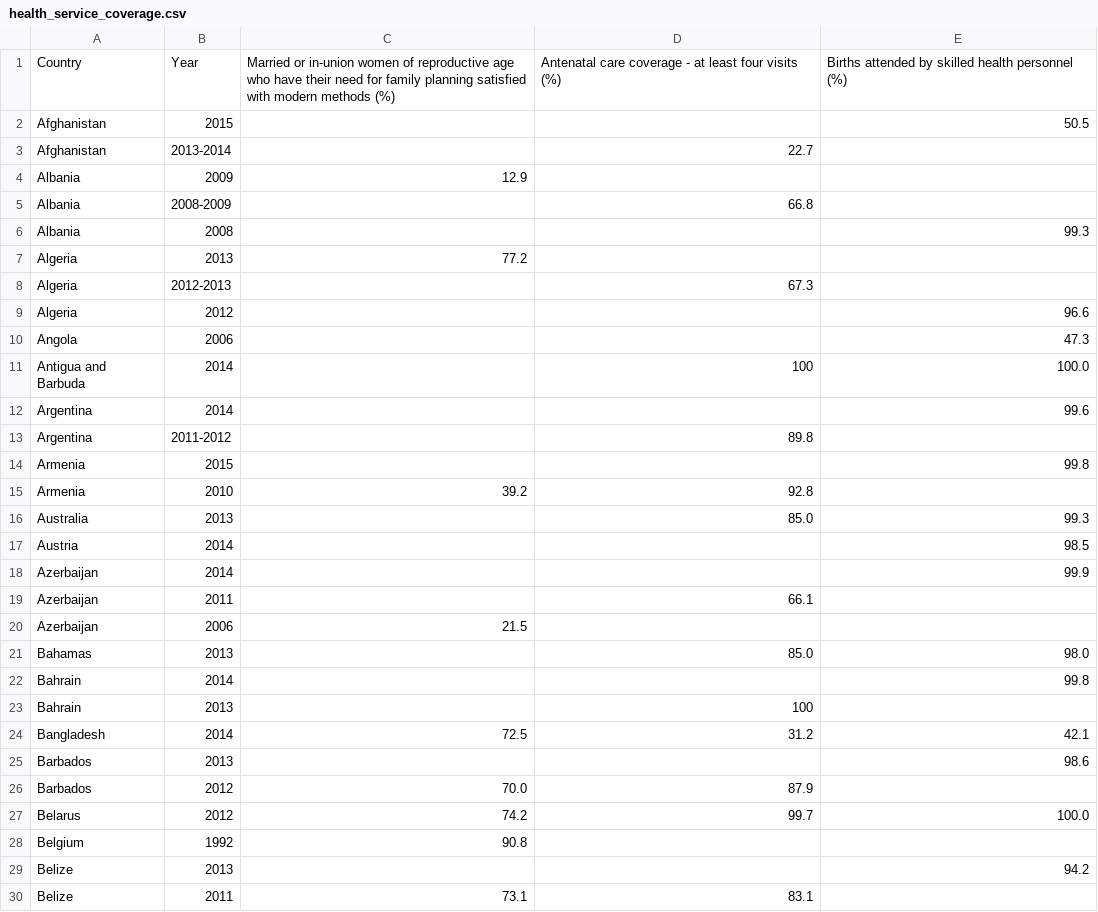
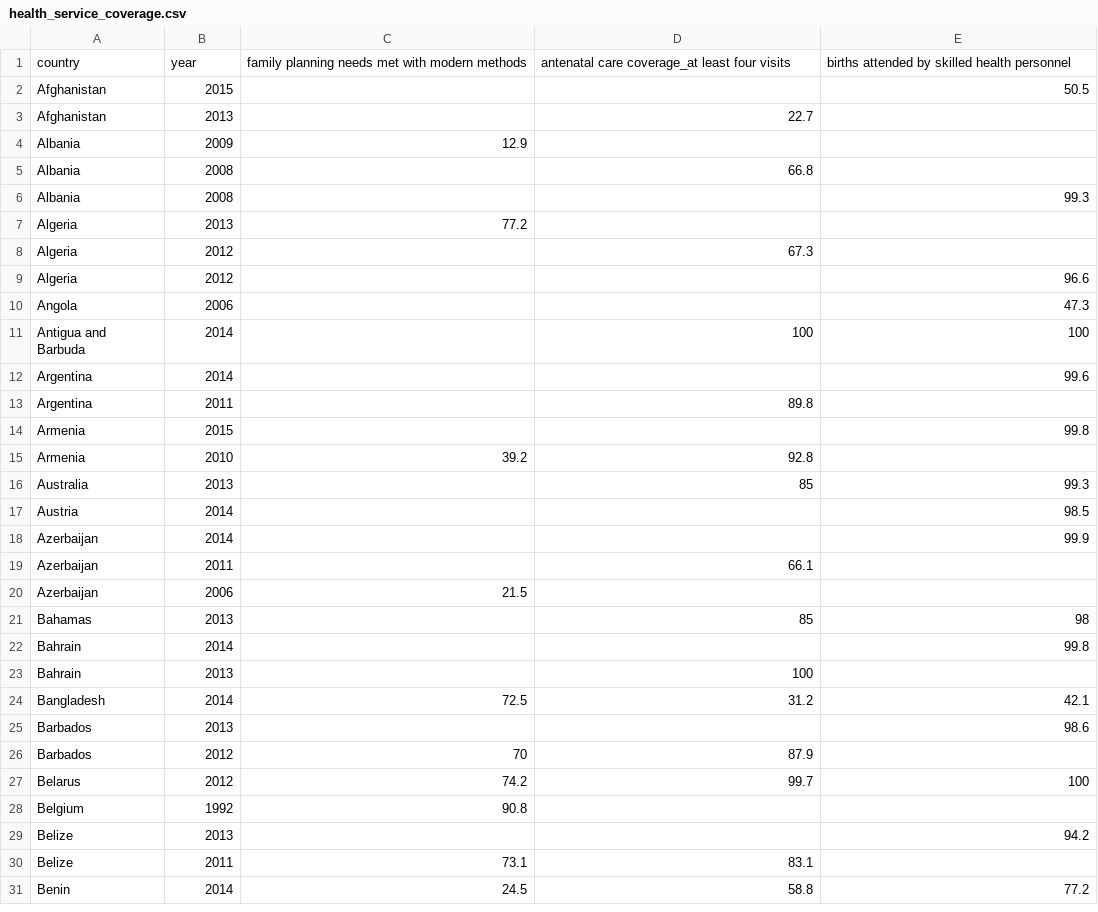
Before and after one commit to j221-dataviz/maggie-hodges, a CSV file: data/health_service_coverage.csv, drawn as a sheet; only a part is shown; the shorter side is filled out with more unchanged rows; the diff covers the shown part only.

```diff
--- a/data/health_service_coverage.csv
+++ b/data/health_service_coverage.csv
@@ -1 +1 @@
-"Country","Year","Married or in-union women of reproductive age who have their need for family planning satisfied with modern methods (%)","Antenatal care coverage - at least four visits (%)","Births attended by skilled health personnel (%)"
+country,year,family planning needs met with modern methods ,antenatal care coverage_at least four visits ,births attended by skilled health personnel
@@ -3 +3 @@
-"Afghanistan"," 2013-2014","","22.7",""
+Afghanistan,2013,,22.7,
@@ -5 +5 @@
-"Albania"," 2008-2009","","66.8",""
+Albania,2008,,66.8,
@@ -8 +8 @@
-"Algeria"," 2012-2013","","67.3",""
+Algeria,2012,,67.3,
@@ -11 +11 @@
-"Antigua and Barbuda"," 2014","","100","100.0"
+Antigua and Barbuda,2014,,100,100
@@ -13 +13 @@
-"Argentina"," 2011-2012","","89.8",""
+Argentina,2011,,89.8,
@@ -16 +16 @@
-"Australia"," 2013","","85.0","99.3"
+Australia,2013,,85,99.3
@@ -21 +21 @@
-"Bahamas"," 2013","","85.0","98.0"
+Bahamas,2013,,85,98
@@ -26,2 +26,2 @@
-"Barbados"," 2012","70.0","87.9",""
-"Belarus"," 2012","74.2","99.7","100.0"
+Barbados,2012,70,87.9,
+Belarus,2012,74.2,99.7,100
```
Also changed, not shown: 1 added row, 1 removed row and 89 edited cells elsewhere in this file, data/health_infrastructure.csv, 9 other files.
